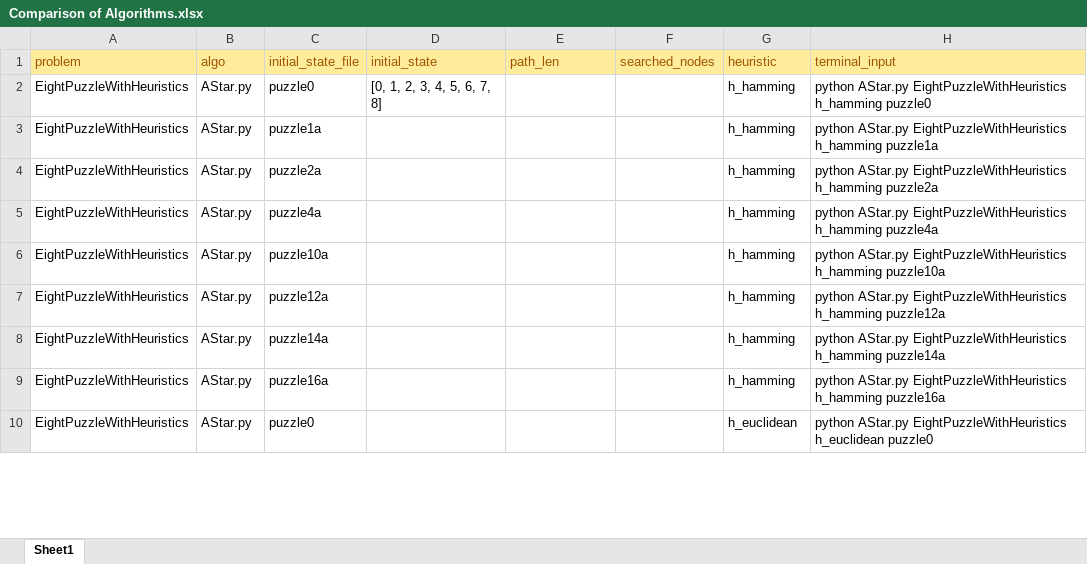
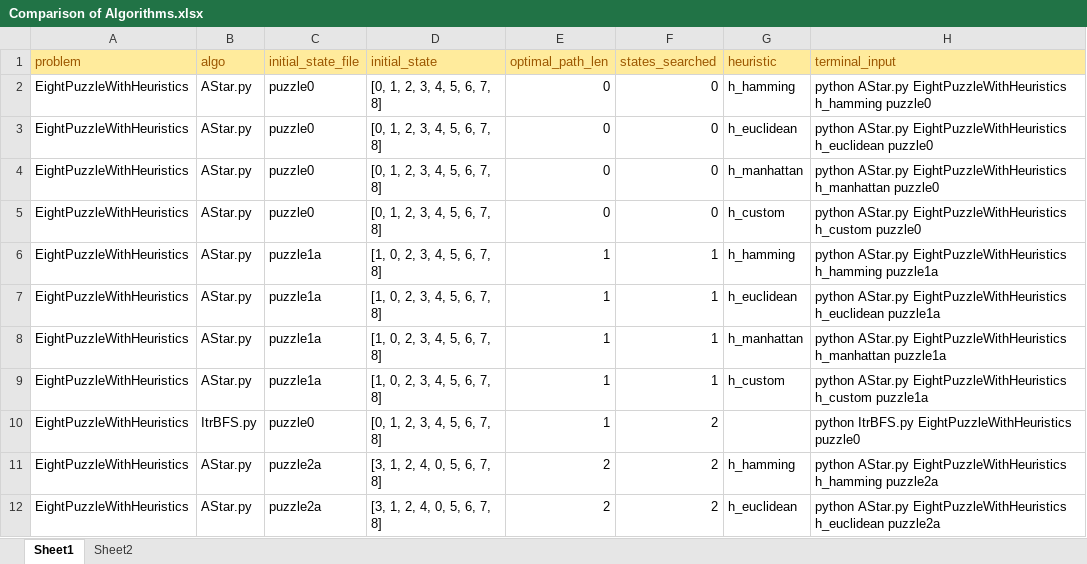
Before and after one commit to vaibhavi-r/CSE-415, an Excel workbook: Assignment3/Comparison of Algorithms.xlsx, sheet Sheet1, drawn as a sheet; only a part is shown; values as stored, in another font and other column widths than the file's, no borders; addresses are those after the commit; the diff covers the shown part only; the diff names each change by its address in the sheet, - before the commit and + after, or states it on an @@ line.

```diff
--- a/Assignment3/Comparison of Algorithms.xlsx (sheet Sheet1)
+++ b/Assignment3/Comparison of Algorithms.xlsx (sheet Sheet1)
+sheet tab: Sheet2
-E1: path_len
+E1: optimal_path_len
-F1: searched_nodes
+F1: states_searched
-E2:E4 (optimal_path_len): (empty)
+E2:E4 (optimal_path_len): 0
-F2:F4 (states_searched): (empty)
+F2:F4 (states_searched): 0
-C3 (initial_state_file): puzzle1a
+C3 (initial_state_file): puzzle0
-D3:D4 (initial_state): (empty)
+D3:D4 (initial_state): [0, 1, 2, 3, 4, 5, 6, 7, 8]
-G3 (heuristic): h_hamming
+G3 (heuristic): h_euclidean
-H3 (terminal_input): …AStar.py EightPuzzleWithHeuristics h_hamming puzzle1a
+H3 (terminal_input): …AStar.py EightPuzzleWithHeuristics h_euclidean puzzle0
-C4 (initial_state_file): puzzle2a
+C4 (initial_state_file): puzzle0
-G4 (heuristic): h_hamming
+G4 (heuristic): h_manhattan
-H4 (terminal_input): …AStar.py EightPuzzleWithHeuristics h_hamming puzzle2a
+H4 (terminal_input): …AStar.py EightPuzzleWithHeuristics h_manhattan puzzle0
+row 5: EightPuzzleWithHeuristics | AStar.py | puzzle0 | [0, 1, 2, 3, 4, 5, 6, 7, 8] | 0 | 0 | h_custom | python AStar.py EightPuzzleWithHeuristics h_custom puzzle0
-C6 (initial_state_file): puzzle4a
+C6 (initial_state_file): puzzle1a
-D6:D9 (initial_state): (empty)
+D6:D9 (initial_state): [1, 0, 2, 3, 4, 5, 6, 7, 8]
-E6:E9 (optimal_path_len): (empty)
+E6:E9 (optimal_path_len): 1
-F6:F9 (states_searched): (empty)
+F6:F9 (states_searched): 1
-H6 (terminal_input): …EightPuzzleWithHeuristics h_hamming puzzle4a
+H6 (terminal_input): …EightPuzzleWithHeuristics h_hamming puzzle1a
-C7 (initial_state_file): puzzle10a
+C7 (initial_state_file): puzzle1a
-G7 (heuristic): h_hamming
+G7 (heuristic): h_euclidean
-H7 (terminal_input): …AStar.py EightPuzzleWithHeuristics h_hamming puzzle10a
+H7 (terminal_input): …AStar.py EightPuzzleWithHeuristics h_euclidean puzzle1a
-C8 (initial_state_file): puzzle12a
+C8 (initial_state_file): puzzle1a
-G8 (heuristic): h_hamming
+G8 (heuristic): h_manhattan
-H8 (terminal_input): …AStar.py EightPuzzleWithHeuristics h_hamming puzzle12a
+H8 (terminal_input): …AStar.py EightPuzzleWithHeuristics h_manhattan puzzle1a
-C9 (initial_state_file): puzzle14a
+C9 (initial_state_file): puzzle1a
-G9 (heuristic): h_hamming
+G9 (heuristic): h_custom
-H9 (terminal_input): …AStar.py EightPuzzleWithHeuristics h_hamming puzzle14a
+H9 (terminal_input): …AStar.py EightPuzzleWithHeuristics h_custom puzzle1a
+row 10: EightPuzzleWithHeuristics | ItrBFS.py | puzzle0 | [0, 1, 2, 3, 4, 5, 6, 7, 8] | 1 | 2 |  | python ItrBFS.py EightPuzzleWithHeuristics puzzle0
-C11 (initial_state_file): puzzle16a
+C11 (initial_state_file): puzzle2a
-D11:D12 (initial_state): (empty)
+D11:D12 (initial_state): [3, 1, 2, 4, 0, 5, 6, 7, 8]
-E11:E12 (optimal_path_len): (empty)
+E11:E12 (optimal_path_len): 2
-F11:F12 (states_searched): (empty)
+F11:F12 (states_searched): 2
-H11 (terminal_input): …EightPuzzleWithHeuristics h_hamming puzzle16a
+H11 (terminal_input): …EightPuzzleWithHeuristics h_hamming puzzle2a
-C12 (initial_state_file): puzzle0
+C12 (initial_state_file): puzzle2a
-H12 (terminal_input): …EightPuzzleWithHeuristics h_euclidean puzzle0
+H12 (terminal_input): …EightPuzzleWithHeuristics h_euclidean puzzle2a
```
Also changed, not shown: 6 added rows and 129 edited cells elsewhere in this sheet, formulas that keep their value, 3 other files.
